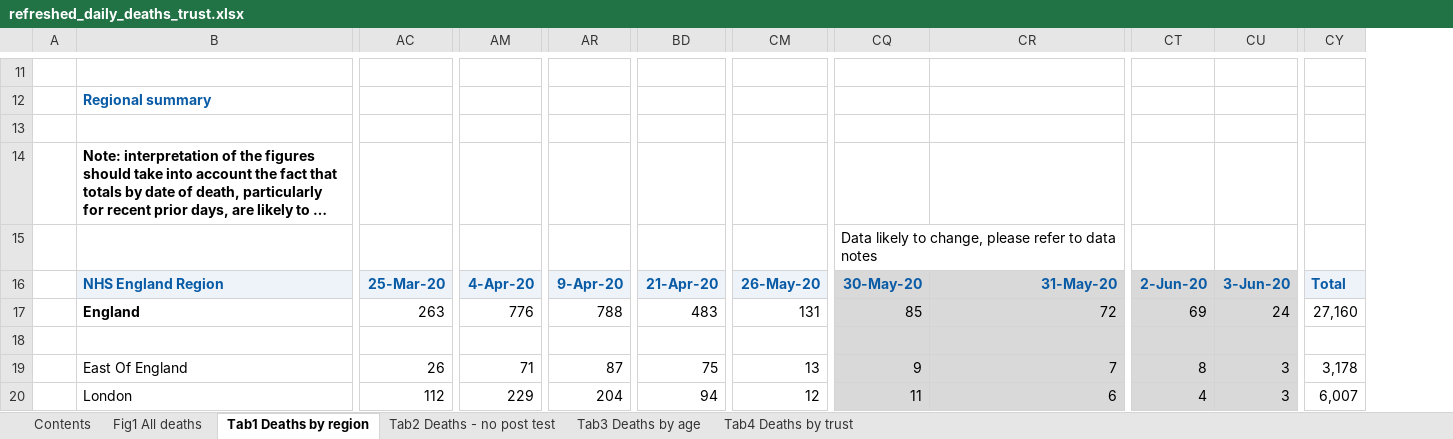
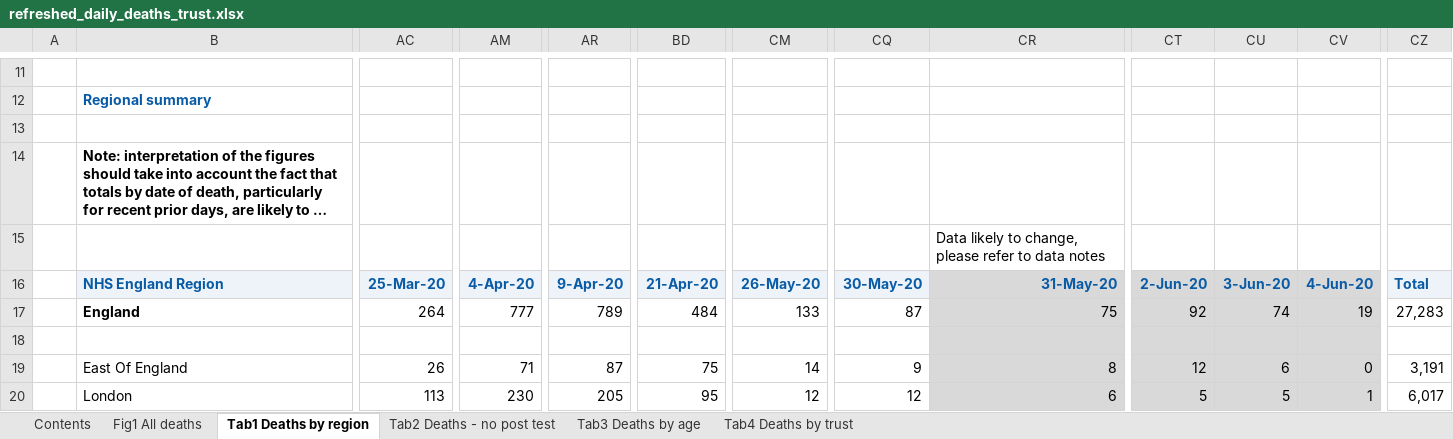
Before and after one commit to psychty/another_covid_repo, an Excel workbook: refreshed_daily_deaths_trust.xlsx, sheet Tab1 Deaths by region, drawn as a sheet; only a part is shown, gaps mark what is left out; long unchanged cells end in …; values as stored, in another font and other column widths than the file's, no borders; removed rows and columns are numbered as before the commit, all else as after; rows hold the shown columns only; the diff covers the shown part only; the diff names each change by its address in the sheet, - before the commit and + after, or states it on an @@ line.

```diff
--- a/refreshed_daily_deaths_trust.xlsx (sheet Tab1 Deaths by region)
+++ b/refreshed_daily_deaths_trust.xlsx (sheet Tab1 Deaths by region)
+column CV, rows 16-20: 4-Jun-20 | 19 |  | 0 | 1
-column CY, rows 16-20: Total | 27,160 | 0 | 3,178 | 6,007
+column CZ, rows 16-20: Total | 27,283 | 0 | 3,191 | 6,017
-row 15:  |  |  |  |  |  |  | Data likely to change, please refer to data notes
+row 15:  |  |  |  |  |  |  |  | Data likely to change, please refer to data notes
-CQ16 fill: #D9D9D9
+CQ16 fill: #EDF3F9
-AC17: 263
+AC17: 264
-AM17: 776
+AM17: 777
-AR17: 788
+AR17: 789
-BD17: 483
+BD17: 484
-CM17: 131
+CM17: 133
-CQ17: 85
+CQ17: 87
-CQ17:CQ20 fill: #D9D9D9
+CQ17:CQ20 fill: none
-CR17: 72
+CR17: 75
-CT17: 69
+CT17: 92
-CU17: 24
+CU17: 74
-CM19: 13
+CM19: 14
-CR19: 7
+CR19: 8
-CT19: 8
+CT19: 12
-CU19: 3
+CU19: 6
-AC20: 112
+AC20: 113
-AM20: 229
+AM20: 230
-AR20: 204
+AR20: 205
-BD20: 94
+BD20: 95
-CQ20: 11
+CQ20: 12
-CT20: 4
+CT20: 5
-CU20: 3
+CU20: 5
```
Also changed, not shown: 34 edited cells and cell formats elsewhere in this sheet, sheet Tab4 Deaths by trust, sheet Tab3 Deaths by age, sheet Tab2 Deaths - no post test, sheet Contents, sheet Fig1 All deaths, charts or pictures, 20 other files.
